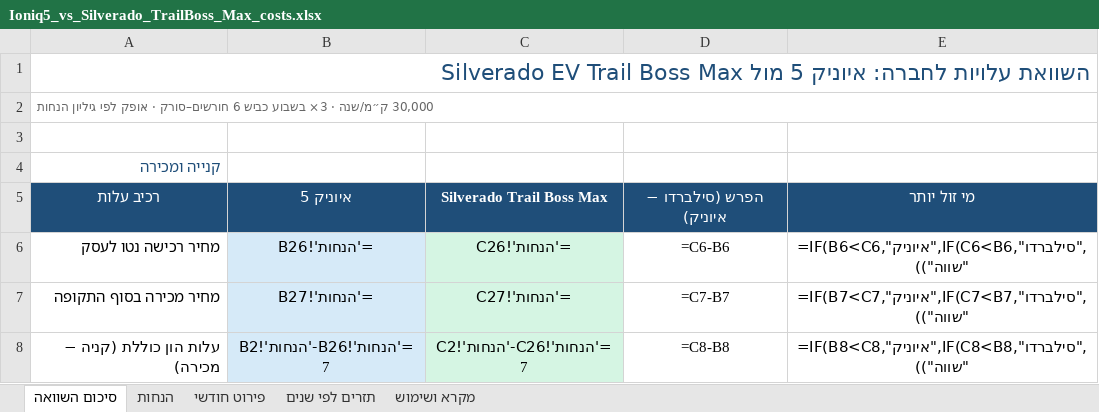
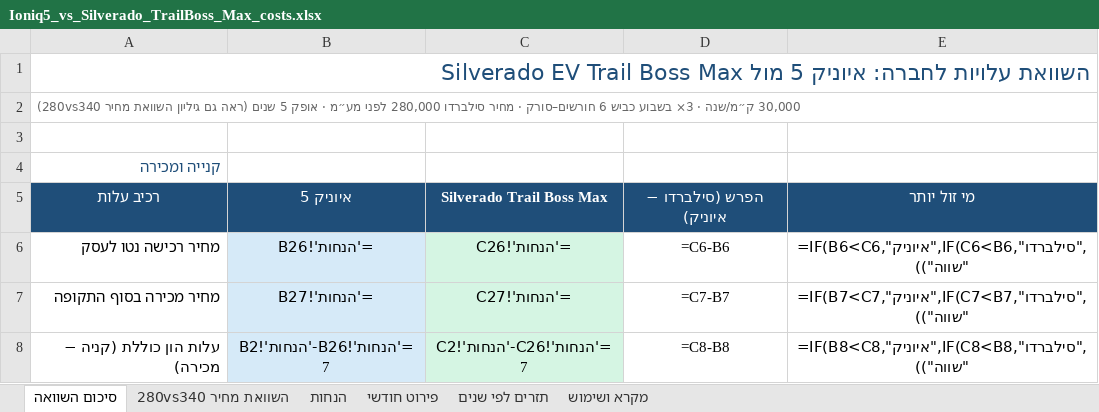
Before and after one commit to FandangoAriel/fandango-north, an Excel workbook: docs/vehicle-cost-comparison/Ioniq5_vs_Silverado_TrailBoss_Max_costs.xlsx, sheet סיכום השוואה, drawn as a sheet; only a part is shown; values as stored, in another font and other column widths than the file's, no borders; formulas without a stored value are shown as written; charts and pictures not drawn; the diff names each change by its address in the sheet, - before the commit and + after, or states it on an @@ line.

```diff
--- a/docs/vehicle-cost-comparison/Ioniq5_vs_Silverado_TrailBoss_Max_costs.xlsx (sheet סיכום השוואה)
+++ b/docs/vehicle-cost-comparison/Ioniq5_vs_Silverado_TrailBoss_Max_costs.xlsx (sheet סיכום השוואה)
+sheet tab: השוואת מחיר 280vs340
-A2: …חורשים–סורק · אופק לפי גיליון הנחות
+A2: …חורשים–סורק · מחיר סילברדו 280,000 לפני מע״מ · אופק 5 שנים (ראה גם גיליון השוואת מחיר 280vs340)
```
Also changed, not shown: sheet תזרים לפי שנים, sheet הנחות, charts or pictures, 1 other file.
